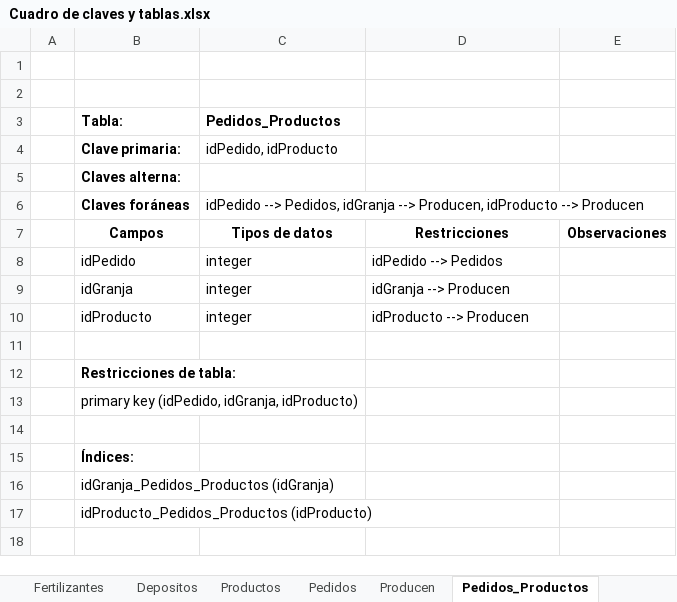
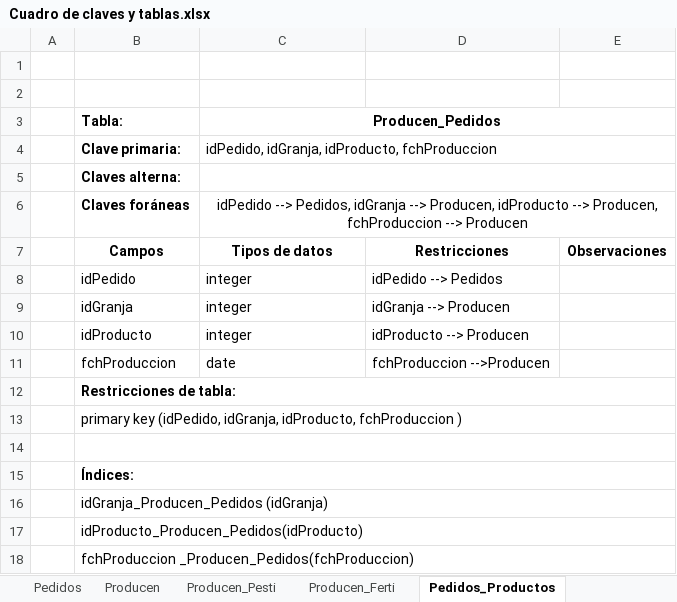
Before and after one commit to MatiasErra/ProyectoFinal, an Excel workbook: Documentacion/Cuadro de claves y tablas.xlsx, sheet Pedidos_Productos, drawn as a sheet; values as stored, in another font and other column widths than the file's, no borders; the diff names each change by its address in the sheet, - before the commit and + after, or states it on an @@ line.

```diff
--- a/Documentacion/Cuadro de claves y tablas.xlsx (sheet Pedidos_Productos)
+++ b/Documentacion/Cuadro de claves y tablas.xlsx (sheet Pedidos_Productos)
+sheet tab: Producen_Pesti
+sheet tab: Producen_Ferti
-C3: Pedidos_Productos
+C3: Producen_Pedidos
-C3 alignment: left
+C3 alignment: center
+C3:E3 merged
-C4 (Producen_Pedidos): idPedido, idProducto
+C4 (Producen_Pedidos): idPedido, idGranja, idProducto, fchProduccion
+C4:E4 merged
+C5:E5 merged
-C6 (Producen_Pedidos): …idProducto --> Producen
+C6 (Producen_Pedidos): …idProducto --> Producen, fchProduccion --> Producen
-C6 alignment: left
+C6 alignment: center
+C6:E6 merged
-row 11: (empty)
+row 11:  | fchProduccion | date | fchProduccion -->Producen
+B12:E12 merged
-B13 (Tabla:): …(idPedido, idGranja, idProducto)
+B13 (Tabla:): …(idPedido, idGranja, idProducto, fchProduccion )
+B13:E13 merged
+B14:E14 merged
+B15:E15 merged
-B16 (Tabla:): idGranja_Pedidos_Productos (idGranja)
+B16 (Tabla:): idGranja_Producen_Pedidos (idGranja)
+B16:E16 merged
-B17 (Tabla:): idProducto_Pedidos_Productos (idProducto)
+B17 (Tabla:): idProducto_Producen_Pedidos(idProducto)
+B17:E17 merged
+row 18:  | fchProduccion _Producen_Pedidos(fchProduccion)
```
Also changed, not shown: sheet Producen, sheet Cuadro de claves, sheet Camioneros, sheet Granjas, sheet Camiones, sheet Admins, 1 more sheet, 6 other files.
